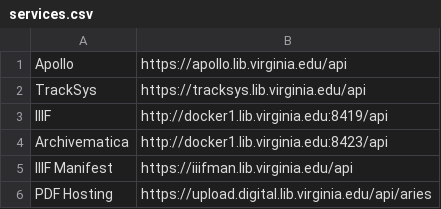
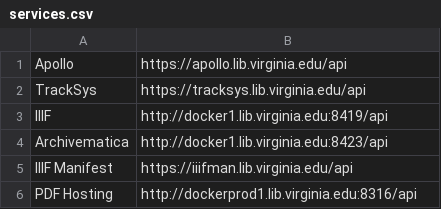
Before and after one commit to uvalib/aries, a CSV file: services.csv, drawn as a sheet.

Commit message:
change to docker url to avoid cert problems

```diff
--- a/services.csv
+++ b/services.csv
@@ -5,2 +5,2 @@ Archivematica,http://docker1.lib.virginia.edu:8423/api
 IIIF Manifest,https://iiifman.lib.virginia.edu/api
-PDF Hosting,https://upload.digital.lib.virginia.edu/api/aries
+PDF Hosting,http://dockerprod1.lib.virginia.edu:8316/api
```
